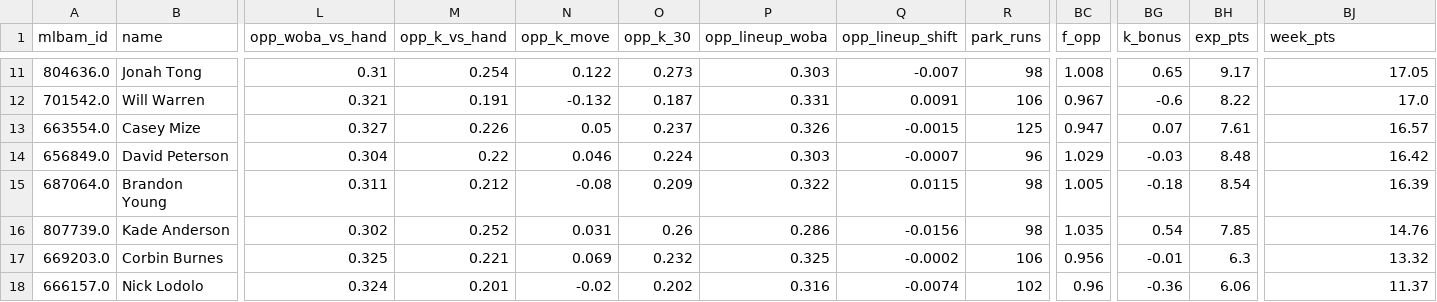
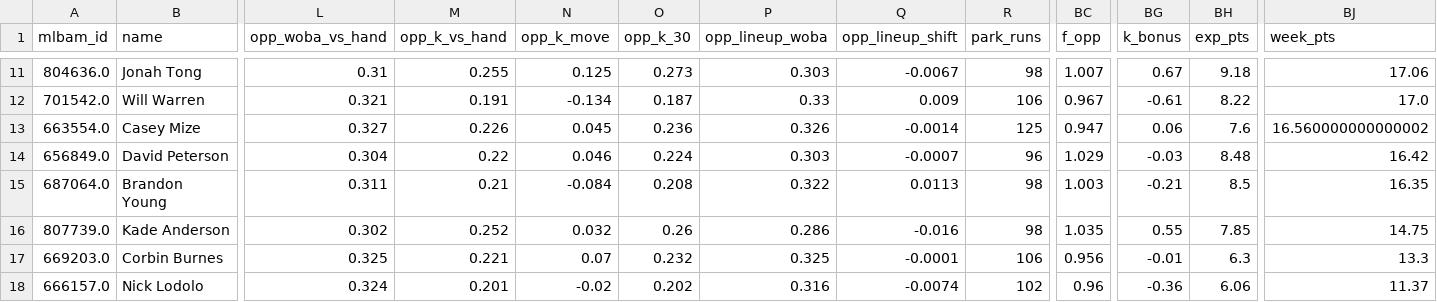
Before and after one commit to Albierrto/philly-special-lab, a CSV file: output/streamers/two_start_pitchers.csv, drawn as a sheet; only a part is shown, gaps mark what is left out; the diff covers the shown part only; the diff names each change by its address in the sheet, - before the commit and + after, or states it on an @@ line.

```diff
--- a/output/streamers/two_start_pitchers.csv
+++ b/output/streamers/two_start_pitchers.csv
-M11 (opp_k_vs_hand): 0.254
+M11 (opp_k_vs_hand): 0.255
-N11 (opp_k_move): 0.122
+N11 (opp_k_move): 0.125
-Q11 (opp_lineup_shift): -0.007
+Q11 (opp_lineup_shift): -0.0067
-BC11 (f_opp): 1.008
+BC11 (f_opp): 1.007
-BG11 (k_bonus): 0.65
+BG11 (k_bonus): 0.67
-BH11 (exp_pts): 9.17
+BH11 (exp_pts): 9.18
-BJ11 (week_pts): 17.05
+BJ11 (week_pts): 17.06
-N12 (opp_k_move): -0.132
+N12 (opp_k_move): -0.134
-P12 (opp_lineup_woba): 0.331
+P12 (opp_lineup_woba): 0.33
-Q12 (opp_lineup_shift): 0.0091
+Q12 (opp_lineup_shift): 0.009
-BG12 (k_bonus): -0.6
+BG12 (k_bonus): -0.61
-N13 (opp_k_move): 0.05
+N13 (opp_k_move): 0.045
-O13 (opp_k_30): 0.237
+O13 (opp_k_30): 0.236
-Q13 (opp_lineup_shift): -0.0015
+Q13 (opp_lineup_shift): -0.0014
-BG13 (k_bonus): 0.07
+BG13 (k_bonus): 0.06
-BH13 (exp_pts): 7.61
+BH13 (exp_pts): 7.6
-BJ13 (week_pts): 16.57
+BJ13 (week_pts): 16.560000000000002
-M15 (opp_k_vs_hand): 0.212
+M15 (opp_k_vs_hand): 0.21
-N15 (opp_k_move): -0.08
+N15 (opp_k_move): -0.084
-O15 (opp_k_30): 0.209
+O15 (opp_k_30): 0.208
-Q15 (opp_lineup_shift): 0.0115
+Q15 (opp_lineup_shift): 0.0113
-BC15 (f_opp): 1.005
+BC15 (f_opp): 1.003
-BG15 (k_bonus): -0.18
+BG15 (k_bonus): -0.21
-BH15 (exp_pts): 8.54
+BH15 (exp_pts): 8.5
-BJ15 (week_pts): 16.39
+BJ15 (week_pts): 16.35
-N16 (opp_k_move): 0.031
+N16 (opp_k_move): 0.032
-Q16 (opp_lineup_shift): -0.0156
+Q16 (opp_lineup_shift): -0.016
-BG16 (k_bonus): 0.54
+BG16 (k_bonus): 0.55
-BJ16 (week_pts): 14.76
+BJ16 (week_pts): 14.75
-N17 (opp_k_move): 0.069
+N17 (opp_k_move): 0.07
-Q17 (opp_lineup_shift): -0.0002
+Q17 (opp_lineup_shift): -0.0001
-BJ17 (week_pts): 13.32
+BJ17 (week_pts): 13.3
```
Also changed, not shown: 39 edited cells elsewhere in this file, output/streamers/hitter_days.csv, output/streamers/schedule_week.csv, 24 other files.
